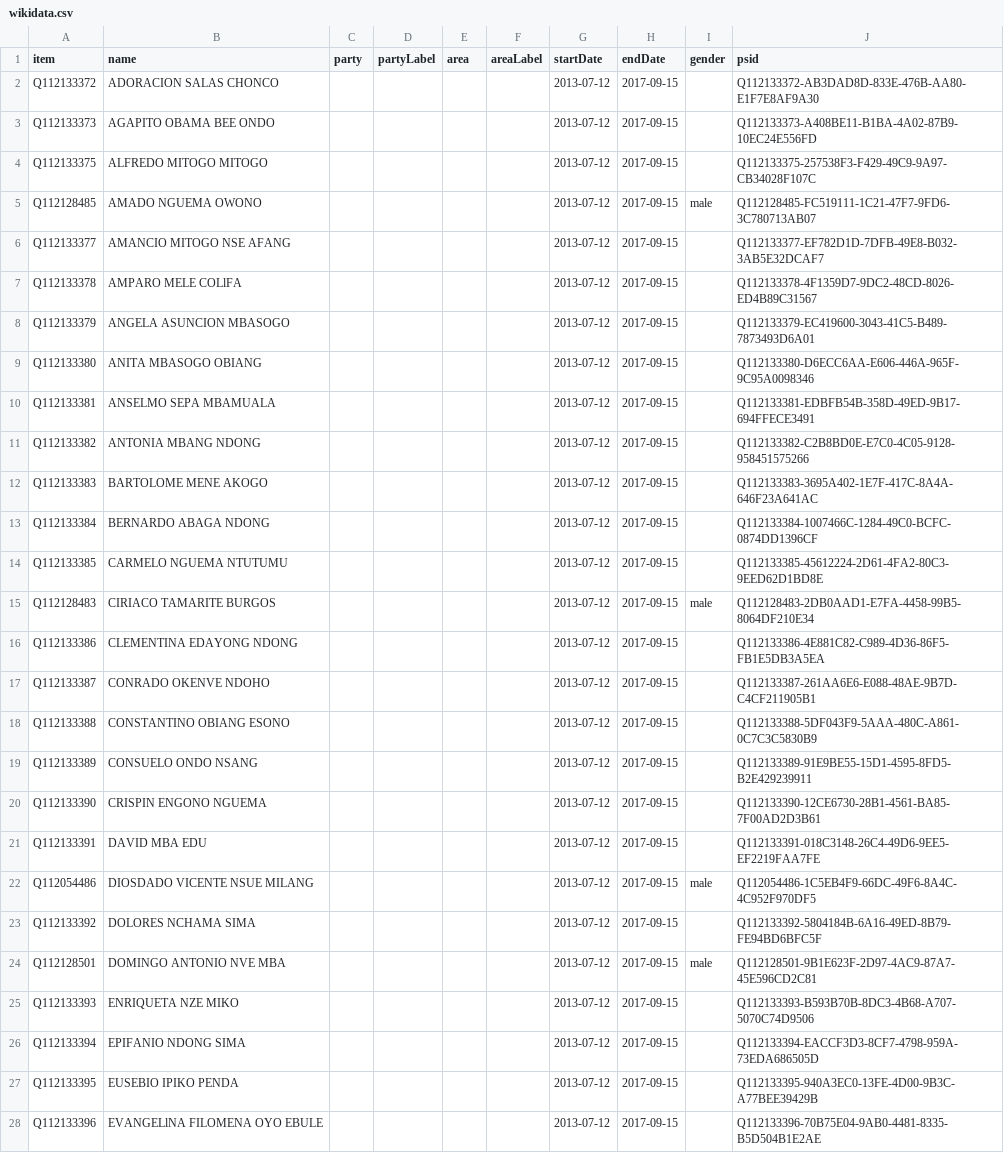
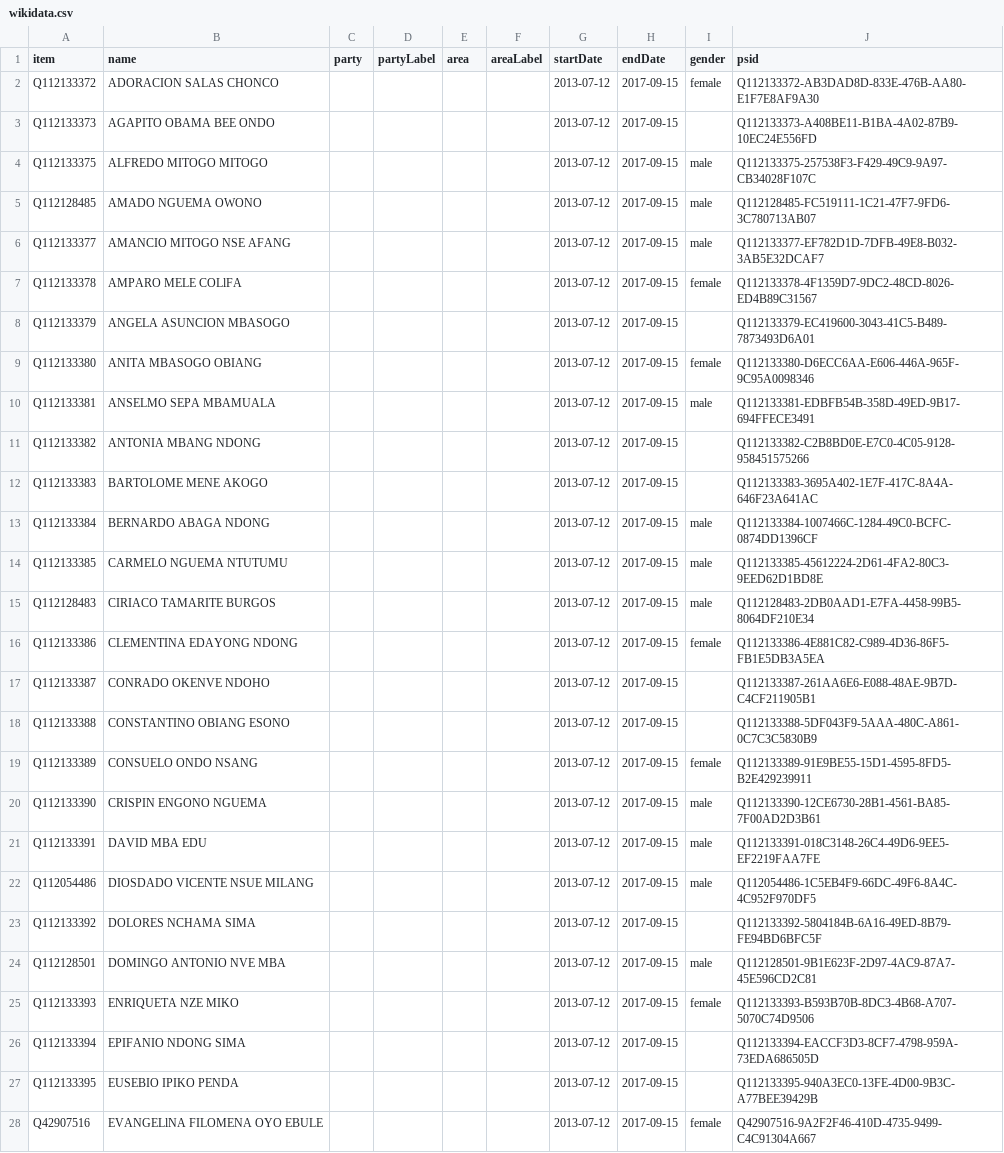
Before and after one commit to every-politician-scrapers/equatorial-guinea, a CSV file: sources/reps-2013/wikidata.csv, drawn as a sheet; only a part is shown; the diff covers the shown part only.

Commit message:
Compare external sources to Wikidata

```diff
--- a/sources/reps-2013/wikidata.csv
+++ b/sources/reps-2013/wikidata.csv
@@ -1,22 +1,22 @@
 item,name,party,partyLabel,area,areaLabel,startDate,endDate,gender,psid
-Q112133372,ADORACION SALAS CHONCO,,,,,2013-07-12,2017-09-15,,Q112133372-AB3DAD8D-833E-476B-AA80-E1F7E8AF9A30
+Q112133372,ADORACION SALAS CHONCO,,,,,2013-07-12,2017-09-15,female,Q112133372-AB3DAD8D-833E-476B-AA80-E1F7E8AF9A30
 Q112133373,AGAPITO OBAMA BEE ONDO,,,,,2013-07-12,2017-09-15,,Q112133373-A408BE11-B1BA-4A02-87B9-10EC24E556FD
-Q112133375,ALFREDO MITOGO MITOGO,,,,,2013-07-12,2017-09-15,,Q112133375-257538F3-F429-49C9-9A97-CB34028F107C
+Q112133375,ALFREDO MITOGO MITOGO,,,,,2013-07-12,2017-09-15,male,Q112133375-257538F3-F429-49C9-9A97-CB34028F107C
 Q112128485,AMADO NGUEMA OWONO,,,,,2013-07-12,2017-09-15,male,Q112128485-FC519111-1C21-47F7-9FD6-3C780713AB07
-Q112133377,AMANCIO MITOGO NSE AFANG,,,,,2013-07-12,2017-09-15,,Q112133377-EF782D1D-7DFB-49E8-B032-3AB5E32DCAF7
-Q112133378,AMPARO MELE COLlFA,,,,,2013-07-12,2017-09-15,,Q112133378-4F1359D7-9DC2-48CD-8026-ED4B89C31567
+Q112133377,AMANCIO MITOGO NSE AFANG,,,,,2013-07-12,2017-09-15,male,Q112133377-EF782D1D-7DFB-49E8-B032-3AB5E32DCAF7
+Q112133378,AMPARO MELE COLlFA,,,,,2013-07-12,2017-09-15,female,Q112133378-4F1359D7-9DC2-48CD-8026-ED4B89C31567
 Q112133379,ANGELA ASUNCION MBASOGO,,,,,2013-07-12,2017-09-15,,Q112133379-EC419600-3043-41C5-B489-7873493D6A01
-Q112133380,ANITA MBASOGO OBIANG,,,,,2013-07-12,2017-09-15,,Q112133380-D6ECC6AA-E606-446A-965F-9C95A0098346
-Q112133381,ANSELMO SEPA MBAMUALA,,,,,2013-07-12,2017-09-15,,Q112133381-EDBFB54B-358D-49ED-9B17-694FFECE3491
+Q112133380,ANITA MBASOGO OBIANG,,,,,2013-07-12,2017-09-15,female,Q112133380-D6ECC6AA-E606-446A-965F-9C95A0098346
+Q112133381,ANSELMO SEPA MBAMUALA,,,,,2013-07-12,2017-09-15,male,Q112133381-EDBFB54B-358D-49ED-9B17-694FFECE3491
 Q112133382,ANTONIA MBANG NDONG,,,,,2013-07-12,2017-09-15,,Q112133382-C2B8BD0E-E7C0-4C05-9128-958451575266
 Q112133383,BARTOLOME MENE AKOGO,,,,,2013-07-12,2017-09-15,,Q112133383-3695A402-1E7F-417C-8A4A-646F23A641AC
-Q112133384,BERNARDO ABAGA NDONG,,,,,2013-07-12,2017-09-15,,Q112133384-1007466C-1284-49C0-BCFC-0874DD1396CF
-Q112133385,CARMELO NGUEMA NTUTUMU,,,,,2013-07-12,2017-09-15,,Q112133385-45612224-2D61-4FA2-80C3-9EED62D1BD8E
+Q112133384,BERNARDO ABAGA NDONG,,,,,2013-07-12,2017-09-15,male,Q112133384-1007466C-1284-49C0-BCFC-0874DD1396CF
+Q112133385,CARMELO NGUEMA NTUTUMU,,,,,2013-07-12,2017-09-15,male,Q112133385-45612224-2D61-4FA2-80C3-9EED62D1BD8E
 Q112128483,CIRIACO TAMARITE BURGOS,,,,,2013-07-12,2017-09-15,male,Q112128483-2DB0AAD1-E7FA-4458-99B5-8064DF210E34
-Q112133386,CLEMENTINA EDAYONG NDONG,,,,,2013-07-12,2017-09-15,,Q112133386-4E881C82-C989-4D36-86F5-FB1E5DB3A5EA
+Q112133386,CLEMENTINA EDAYONG NDONG,,,,,2013-07-12,2017-09-15,female,Q112133386-4E881C82-C989-4D36-86F5-FB1E5DB3A5EA
 Q112133387,CONRADO OKENVE NDOHO,,,,,2013-07-12,2017-09-15,,Q112133387-261AA6E6-E088-48AE-9B7D-C4CF211905B1
 Q112133388,CONSTANTINO OBIANG ESONO,,,,,2013-07-12,2017-09-15,,Q112133388-5DF043F9-5AAA-480C-A861-0C7C3C5830B9
-Q112133389,CONSUELO ONDO NSANG,,,,,2013-07-12,2017-09-15,,Q112133389-91E9BE55-15D1-4595-8FD5-B2E429239911
-Q112133390,CRISPIN ENGONO NGUEMA,,,,,2013-07-12,2017-09-15,,Q112133390-12CE6730-28B1-4561-BA85-7F00AD2D3B61
-Q112133391,DAVID MBA EDU,,,,,2013-07-12,2017-09-15,,Q112133391-018C3148-26C4-49D6-9EE5-EF2219FAA7FE
+Q112133389,CONSUELO ONDO NSANG,,,,,2013-07-12,2017-09-15,female,Q112133389-91E9BE55-15D1-4595-8FD5-B2E429239911
+Q112133390,CRISPIN ENGONO NGUEMA,,,,,2013-07-12,2017-09-15,male,Q112133390-12CE6730-28B1-4561-BA85-7F00AD2D3B61
+Q112133391,DAVID MBA EDU,,,,,2013-07-12,2017-09-15,male,Q112133391-018C3148-26C4-49D6-9EE5-EF2219FAA7FE
 Q112054486,DIOSDADO VICENTE NSUE MILANG,,,,,2013-07-12,2017-09-15,male,Q112054486-1C5EB4F9-66DC-49F6-8A4C-4C952F970DF5
@@ -24,5 +24,5 @@ Q112133392,DOLORES NCHAMA SIMA,,,,,2013-07-12,2017-09-15,,Q112133392-5804184B-6A
 Q112128501,DOMINGO ANTONIO NVE MBA,,,,,2013-07-12,2017-09-15,male,Q112128501-9B1E623F-2D97-4AC9-87A7-45E596CD2C81
-Q112133393,ENRIQUETA NZE MIKO,,,,,2013-07-12,2017-09-15,,Q112133393-B593B70B-8DC3-4B68-A707-5070C74D9506
+Q112133393,ENRIQUETA NZE MIKO,,,,,2013-07-12,2017-09-15,female,Q112133393-B593B70B-8DC3-4B68-A707-5070C74D9506
 Q112133394,EPIFANIO NDONG SIMA,,,,,2013-07-12,2017-09-15,,Q112133394-EACCF3D3-8CF7-4798-959A-73EDA686505D
 Q112133395,EUSEBIO IPIKO PENDA,,,,,2013-07-12,2017-09-15,,Q112133395-940A3EC0-13FE-4D00-9B3C-A77BEE39429B
-Q112133396,EVANGELlNA FILOMENA OYO EBULE,,,,,2013-07-12,2017-09-15,,Q112133396-70B75E04-9AB0-4481-8335-B5D504B1E2AE
+Q42907516,EVANGELlNA FILOMENA OYO EBULE,,,,,2013-07-12,2017-09-15,female,Q42907516-9A2F2F46-410D-4735-9499-C4C91304A667
```
Also changed, not shown: 48 edited cells elsewhere in this file, sources/official/wikidata.csv, sources/reps-2004/wikidata.csv, 3 other files.
